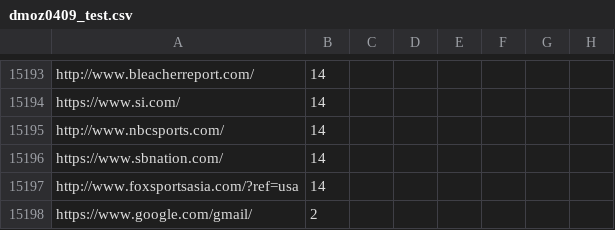
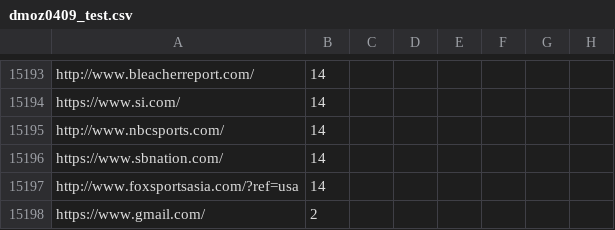
Before and after one commit to akashongit/adblocker, a CSV file: ml/dataset/unmodified/dmoz0409_test.csv, drawn as a sheet; only a part is shown, gaps mark what is left out; the diff names each change by its address in the sheet, - before the commit and + after, or states it on an @@ line.

```diff
--- a/ml/dataset/unmodified/dmoz0409_test.csv
+++ b/ml/dataset/unmodified/dmoz0409_test.csv
-A15198: https://www.google.com/gmail/
+A15198: https://www.gmail.com/
```
Also changed, not shown: 2 other files.
